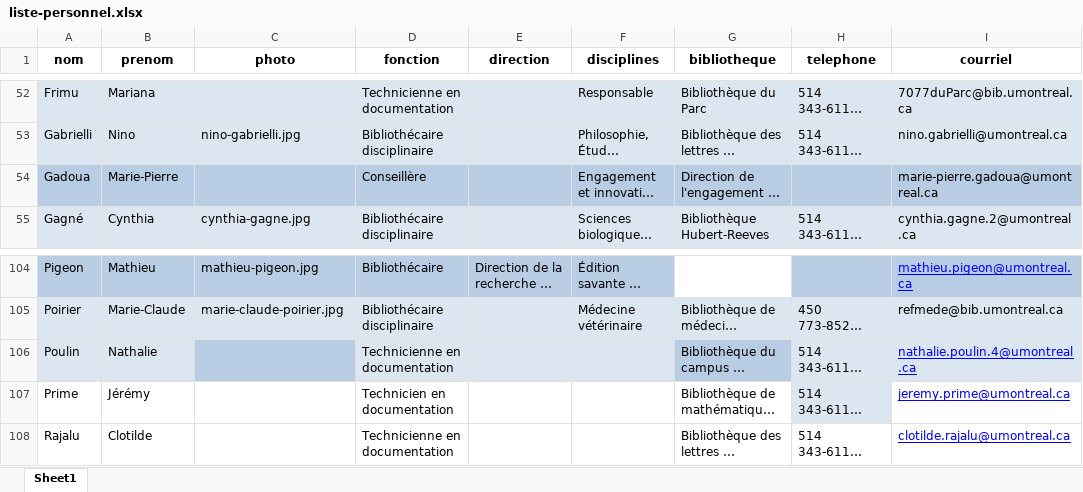
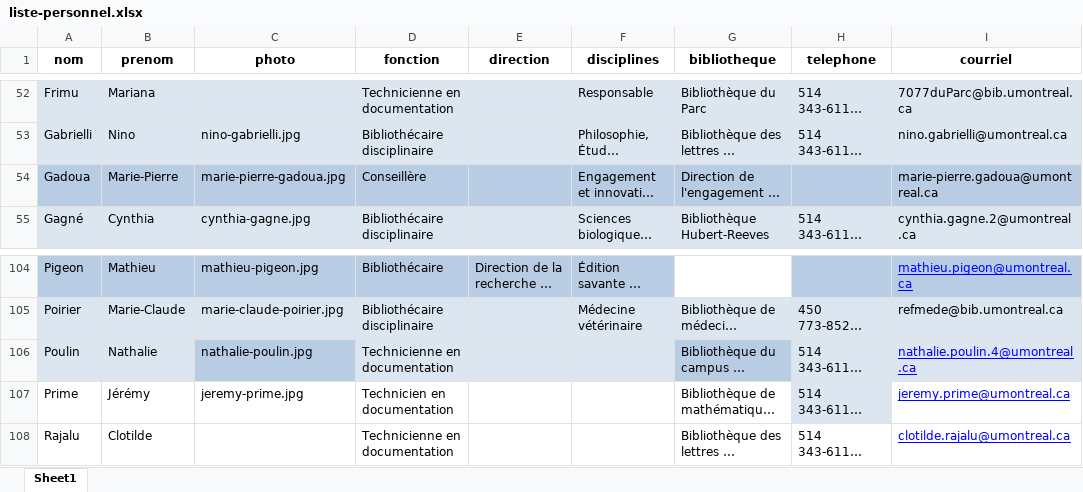
Before and after one commit to bibudem/coquille-web, an Excel workbook: content/personnel/liste-personnel.xlsx, sheet Sheet1, drawn as a sheet; only a part is shown, gaps mark what is left out; long unchanged cells end in …; values as stored, in another font and other column widths than the file's, no borders; table styles not drawn; the diff covers the shown part only; the diff names each change by its address in the sheet, - before the commit and + after, or states it on an @@ line.

```diff
--- a/content/personnel/liste-personnel.xlsx (sheet Sheet1)
+++ b/content/personnel/liste-personnel.xlsx (sheet Sheet1)
-C54 (photo): (empty)
+C54 (photo): marie-pierre-gadoua.jpg
-C106 (photo): (empty)
+C106 (photo): nathalie-poulin.jpg
-C107 (photo): (empty)
+C107 (photo): jeremy-prime.jpg
```
Also changed, not shown: 1 added row, 1 removed row, 1 moved row and 17 edited cells elsewhere in this sheet.
